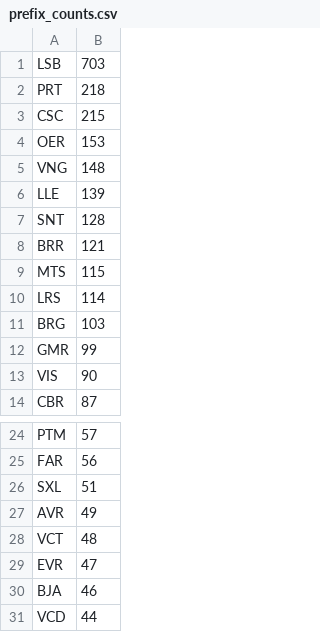
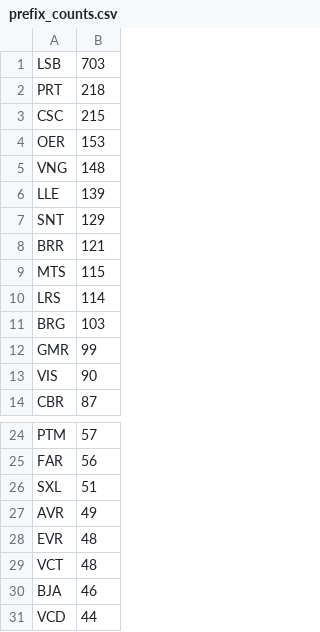
Before and after one commit to avataranedotas/get_NAP_mobie, a CSV file: prefix_counts.csv, drawn as a sheet; only a part is shown, gaps mark what is left out.

```diff
--- a/prefix_counts.csv
+++ b/prefix_counts.csv
@@ -6,3 +6,3 @@ VNG;148
 LLE;139
-SNT;128
+SNT;129
 BRR;121
@@ -27,4 +27,4 @@ SXL;51
 AVR;49
+EVR;48
 VCT;48
-EVR;47
 BJA;46
```
Also changed, not shown: opc_counts.csv, 7 other files.
